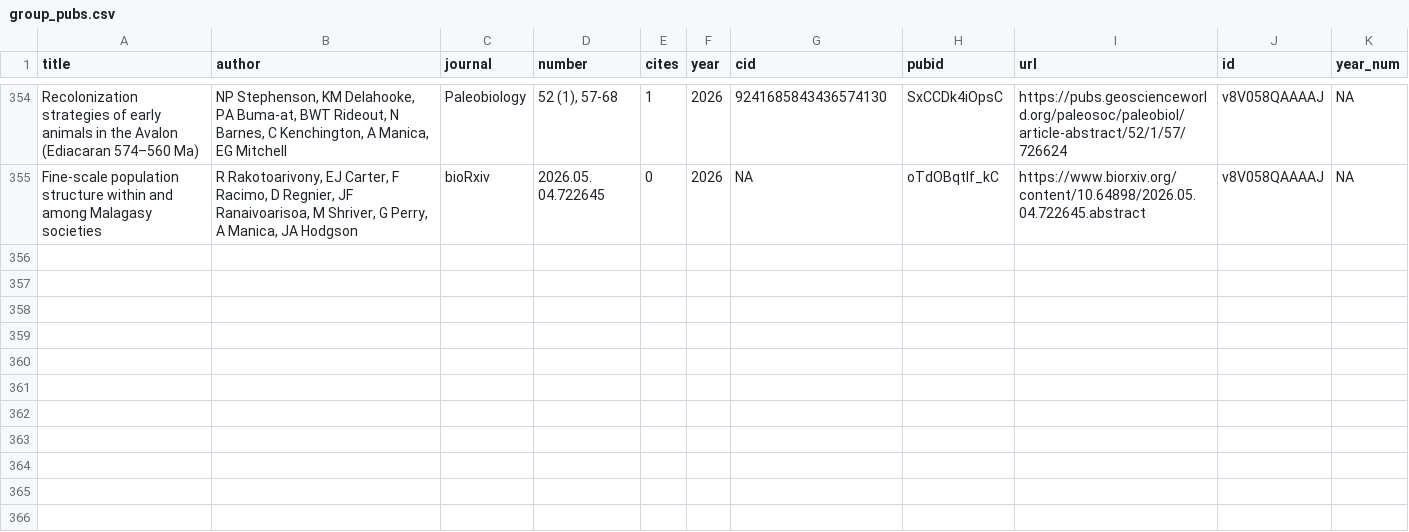
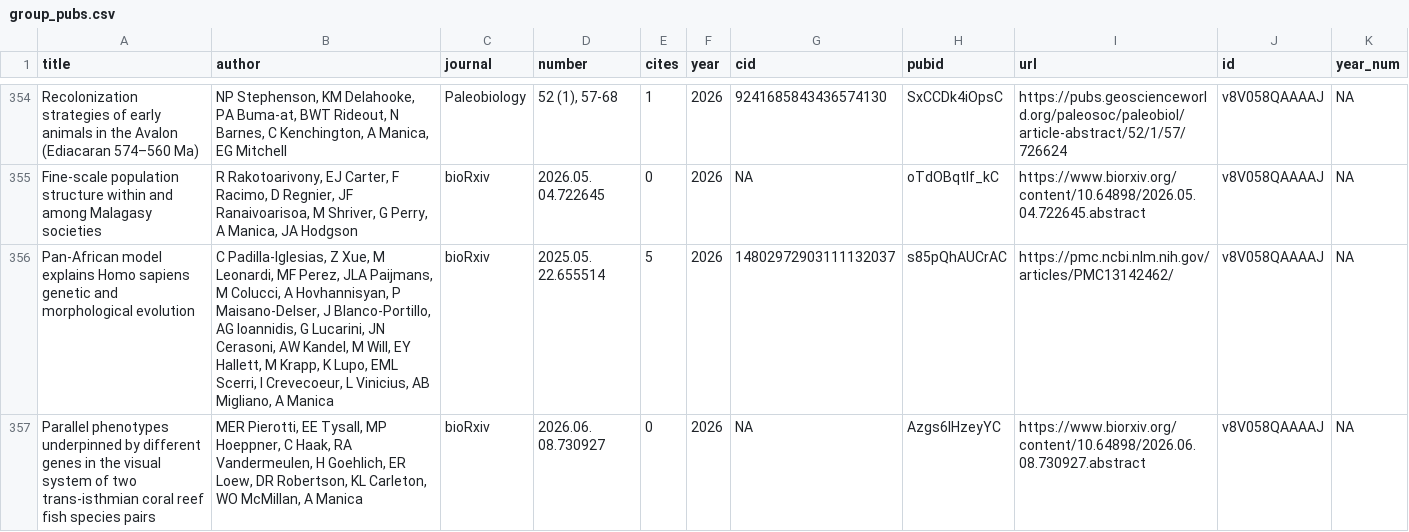
Before and after one commit to EvolEcolGroup/website, a CSV file: papers/group_pubs.csv, drawn as a sheet; only a part is shown, gaps mark what is left out.

```diff
--- a/papers/group_pubs.csv
+++ b/papers/group_pubs.csv
@@ -355 +355,3 @@
 "Fine-scale population structure within and among Malagasy societies","R Rakotoarivony, EJ Carter, F Racimo, D Regnier, JF Ranaivoarisoa, M Shriver, G Perry, A Manica, JA Hodgson","bioRxiv","2026.05. 04.722645",0,2026,NA,"oTdOBqtIf_kC","https://www.biorxiv.org/content/10.64898/2026.05.04.722645.abstract","v8V058QAAAAJ",NA
+"Pan-African model explains Homo sapiens genetic and morphological evolution","C Padilla-Iglesias, Z Xue, M Leonardi, MF Perez, JLA Paijmans, M Colucci, A Hovhannisyan, P Maisano-Delser, J Blanco-Portillo, AG Ioannidis, G Lucarini, JN Cerasoni, AW Kandel, M Will, EY Hallett, M Krapp, K Lupo, EML Scerri, I Crevecoeur, L Vinicius, AB Migliano, A Manica","bioRxiv","2025.05. 22.655514",5,2026,"14802972903111132037","s85pQhAUCrAC","https://pmc.ncbi.nlm.nih.gov/articles/PMC13142462/","v8V058QAAAAJ",NA
+"Parallel phenotypes underpinned by different genes in the visual system of two trans-isthmian coral reef fish species pairs","MER Pierotti, EE Tysall, MP Hoeppner, C Haak, RA Vandermeulen, H Goehlich, ER Loew, DR Robertson, KL Carleton, WO McMillan, A Manica","bioRxiv","2026.06. 08.730927",0,2026,NA,"Azgs6IHzeyYC","https://www.biorxiv.org/content/10.64898/2026.06.08.730927.abstract","v8V058QAAAAJ",NA
```
Also changed, not shown: people/andrea_manica_pubs.csv, 1 other file.
